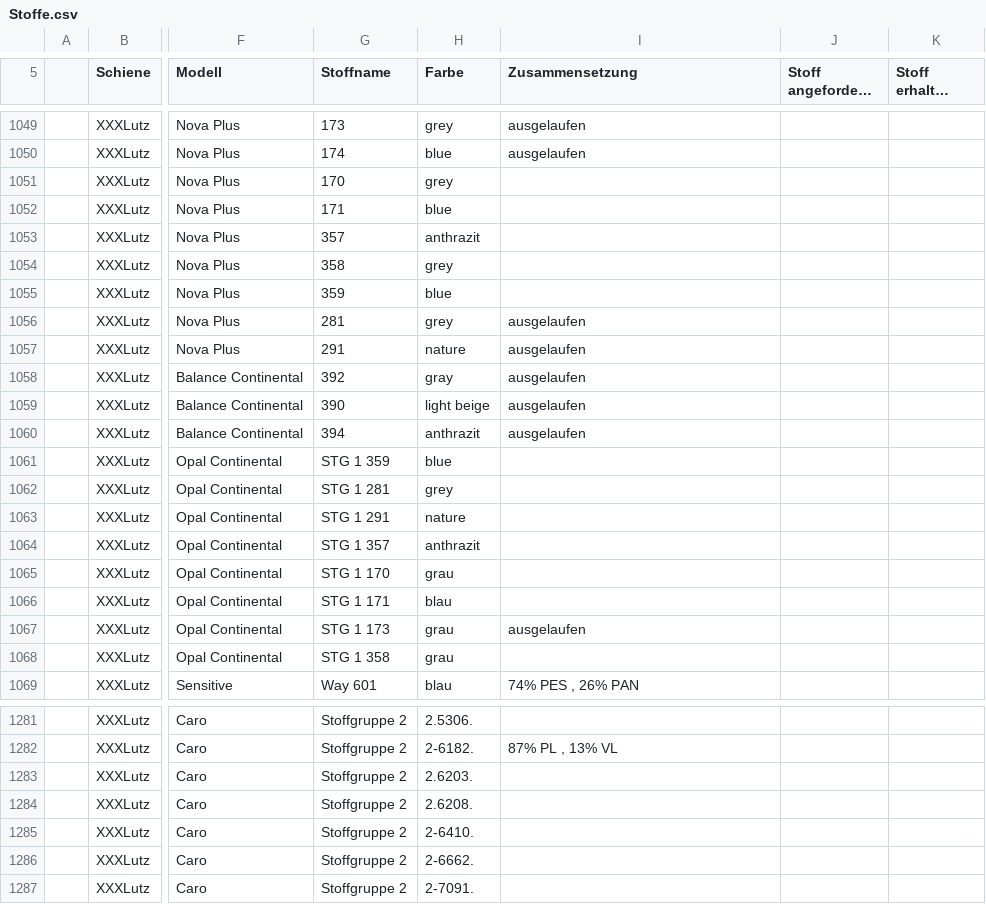
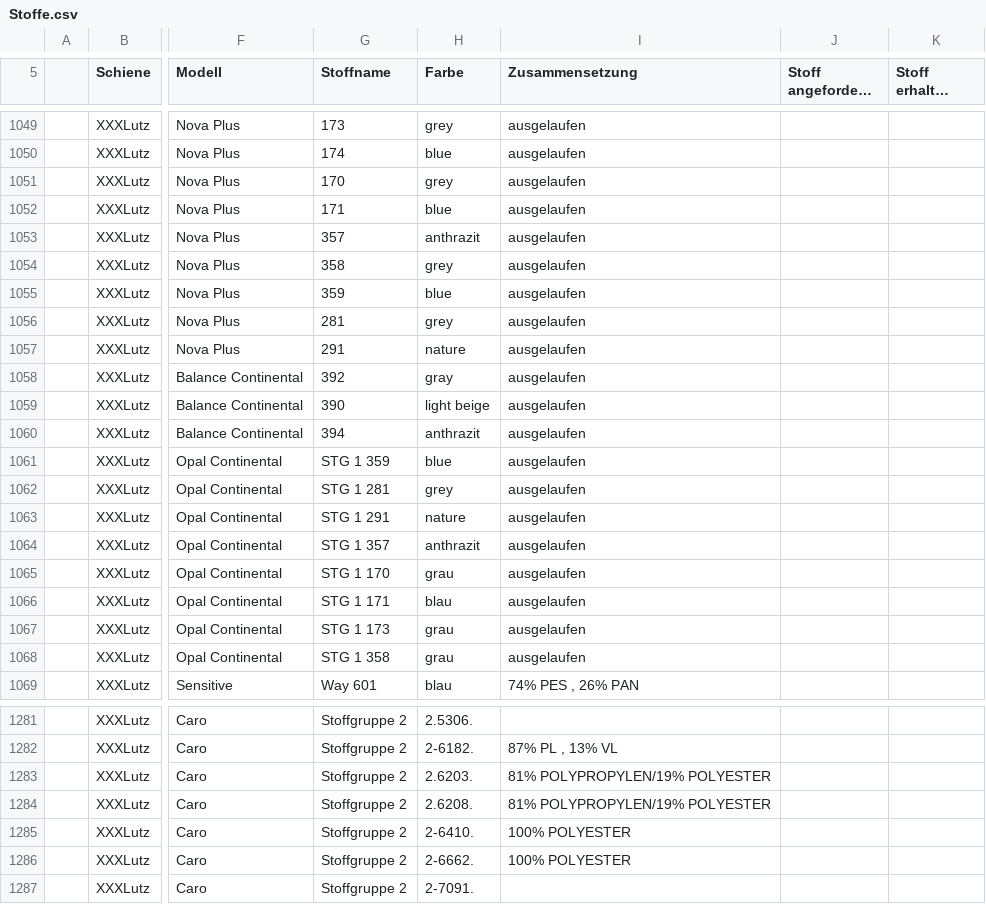
Before and after one commit to WALM-DC/WebTools, a CSV file: public/Stoffe.csv, drawn as a sheet; only a part is shown, gaps mark what is left out; long unchanged cells end in …; the diff names each change by its address in the sheet, - before the commit and + after, or states it on an @@ line.

```diff
--- a/public/Stoffe.csv
+++ b/public/Stoffe.csv
-I1051:I1055 (Zusammensetzung): (empty)
+I1051:I1055 (Zusammensetzung): ausgelaufen
-I1061:I1066 (Zusammensetzung): (empty)
+I1061:I1066 (Zusammensetzung): ausgelaufen
-I1068 (Zusammensetzung): (empty)
+I1068 (Zusammensetzung): ausgelaufen
-I1283:I1284 (Zusammensetzung): (empty)
+I1283:I1284 (Zusammensetzung): 81% POLYPROPYLEN/19% POLYESTER
-I1285:I1286 (Zusammensetzung): (empty)
+I1285:I1286 (Zusammensetzung): 100% POLYESTER
```
Also changed, not shown: 2 other files.
